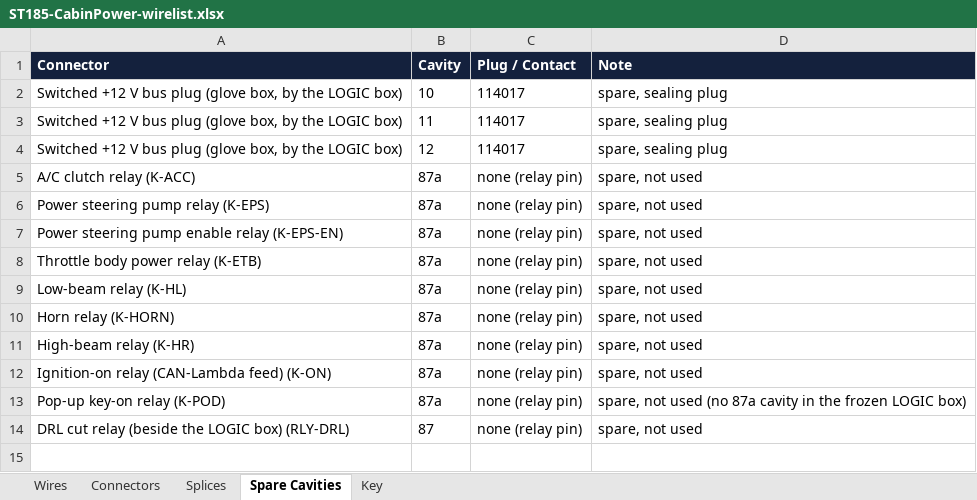
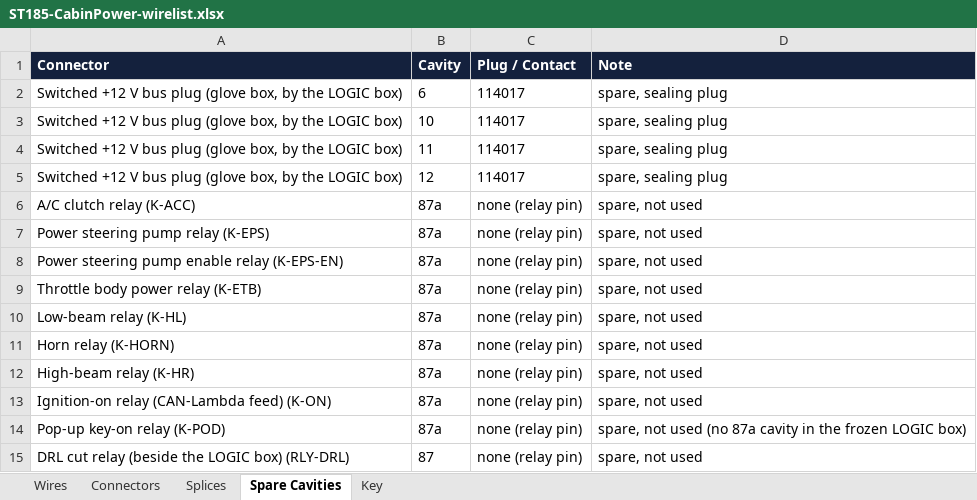
Before and after one commit to living-relation/st185-link-ecu-config, an Excel workbook: docs/harness/wirelists/ST185-CabinPower-wirelist.xlsx, sheet Spare Cavities, drawn as a sheet; values as stored, in another font and other column widths than the file's, no borders; the diff names each change by its address in the sheet, - before the commit and + after, or states it on an @@ line.

```diff
--- a/docs/harness/wirelists/ST185-CabinPower-wirelist.xlsx (sheet Spare Cavities)
+++ b/docs/harness/wirelists/ST185-CabinPower-wirelist.xlsx (sheet Spare Cavities)
+row 2: Switched +12 V bus plug (glove box, by the LOGIC box) | 6 | 114017 | spare, sealing plug
```
Also changed, not shown: sheet Key, sheet Connectors, docs/harness/wirelists/ST185-AB-cabin-wirelist.xlsx, docs/harness/wirelists/ST185-AB-engine-wirelist.xlsx, 21 other files.
